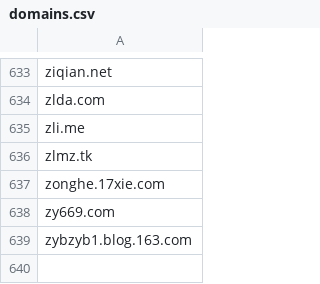
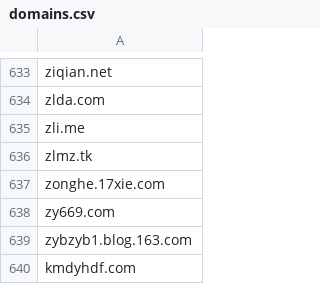
Before and after one commit to Feiox/useless-websites, a CSV file: domains.csv, drawn as a sheet; only a part is shown, gaps mark what is left out.

Commit message:
add url

```diff
--- a/domains.csv
+++ b/domains.csv
@@ -639 +639,2 @@ zy669.com
 zybzyb1.blog.163.com
+kmdyhdf.com
```
